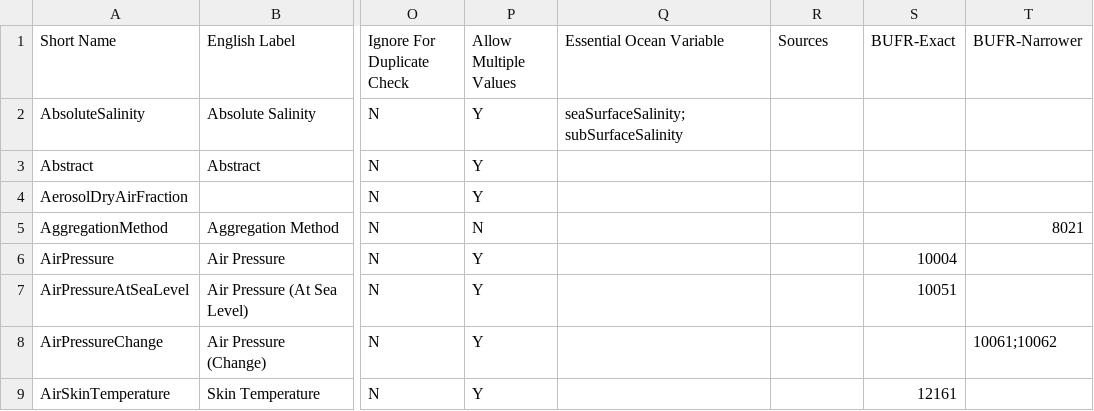
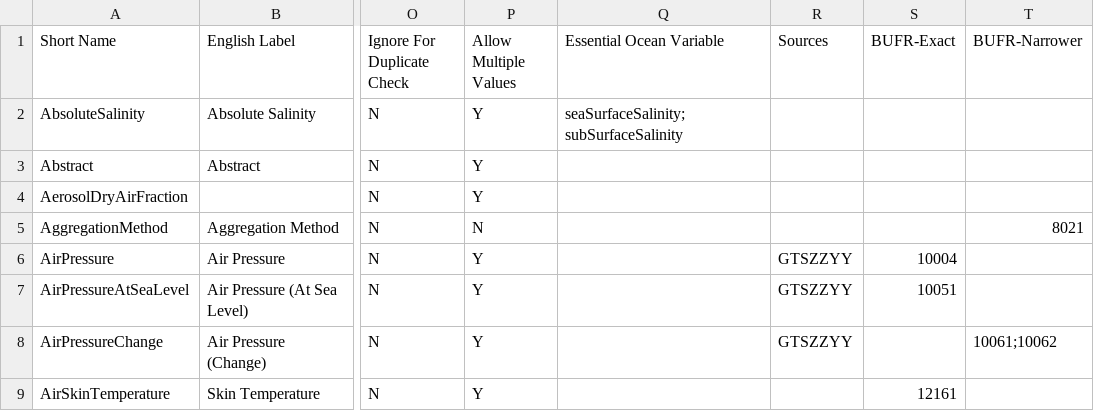
Before and after one commit to dfo-meds/cnodc, a CSV file: vocab/data/elements.csv, drawn as a sheet; only a part is shown, gaps mark what is left out; the diff covers the shown part only; the diff names each change by its address in the sheet, - before the commit and + after, or states it on an @@ line.

```diff
--- a/vocab/data/elements.csv
+++ b/vocab/data/elements.csv
-R6:R8 (Sources): (empty)
+R6:R8 (Sources): GTSZZYY
```
Also changed, not shown: 1 added row and 48 edited cells elsewhere in this file, 3 other files.
